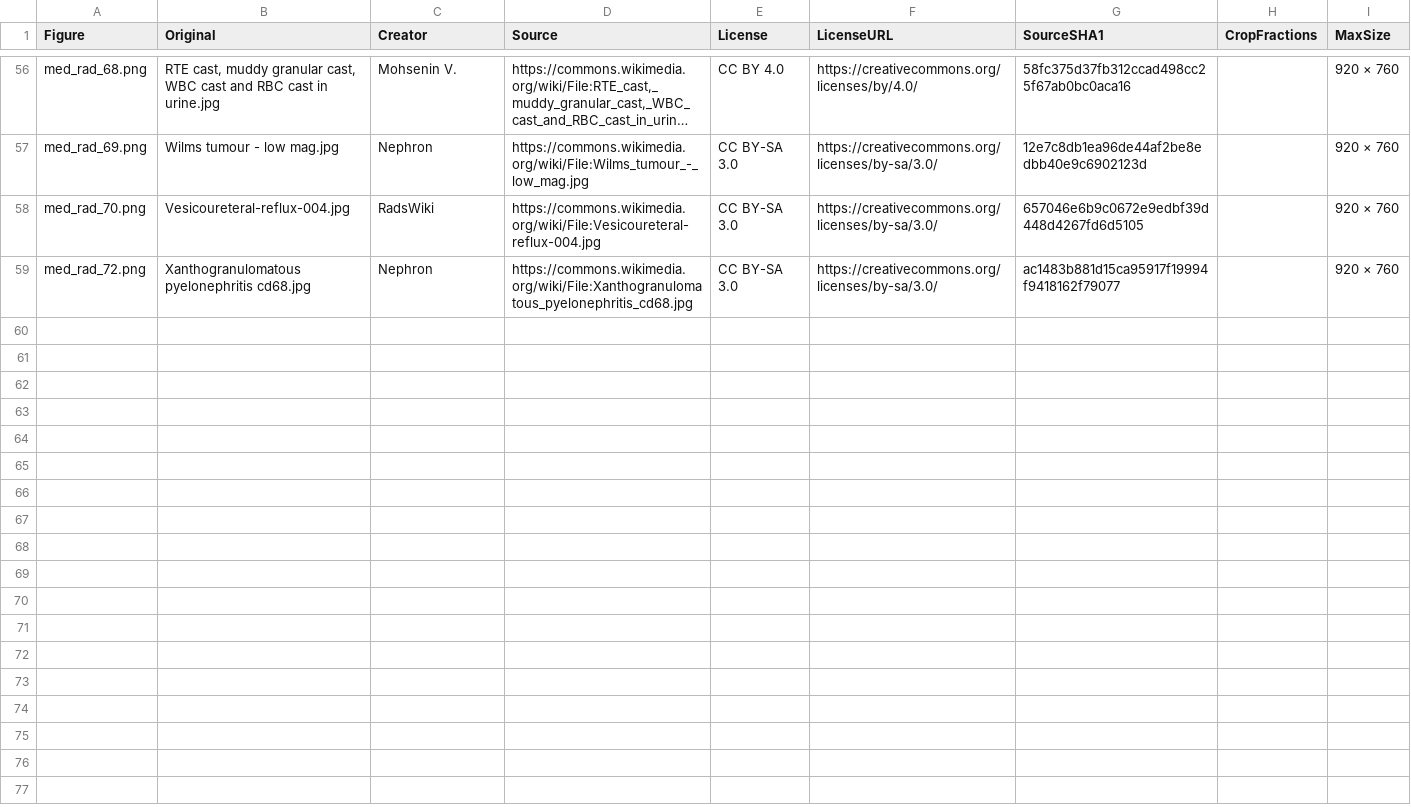
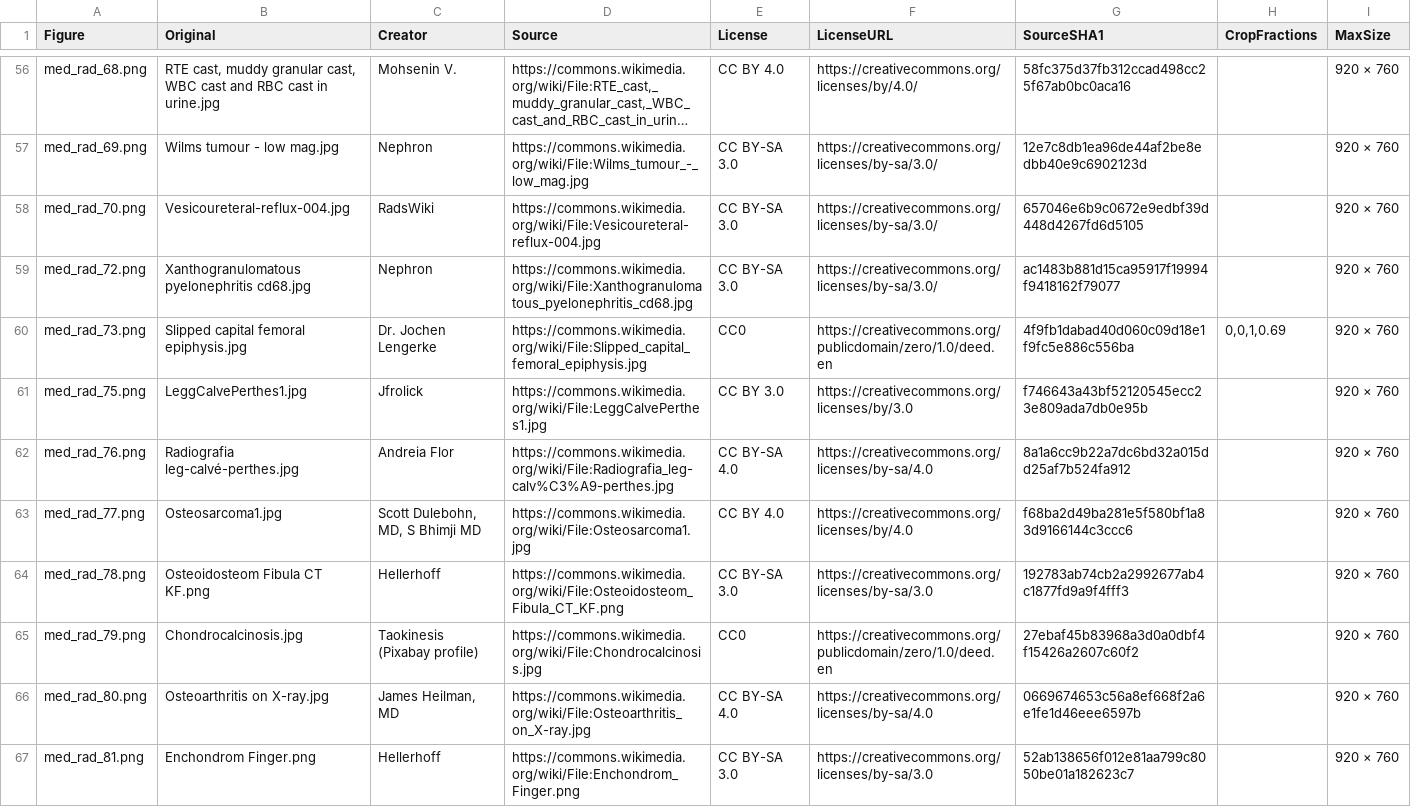
Before and after one commit to bionicles/anki, a TSV file: decks/mcat-usmle/imaging.tsv, drawn as a sheet; only a part is shown, gaps mark what is left out; long unchanged cells end in …; the diff covers the shown part only; the diff names each change by its address in the sheet, - before the commit and + after, or states it on an @@ line.

```diff
--- a/decks/mcat-usmle/imaging.tsv
+++ b/decks/mcat-usmle/imaging.tsv
+row 60: med_rad_73.png | Slipped capital femoral epiphysis.jpg | Dr. Jochen Lengerke | https://commons.wikimedia.org/wiki/File:Slipped_capital_femoral_epiphysis.jpg | CC0 | https://creativecommons.org/publicdomain/zero/1.0/deed.en | 4f9fb1dabad40d060c09d18e1f9fc5e886c556ba | 0,0,1,0.69 | 920 × 760
+row 61: med_rad_75.png | LeggCalvePerthes1.jpg | Jfrolick | https://commons.wikimedia.org/wiki/File:LeggCalvePerthes1.jpg | CC BY 3.0 | https://creativecommons.org/licenses/by/3.0 | f746643a43bf52120545ecc23e809ada7db0e95b |  | 920 × 760
+row 62: med_rad_76.png | Radiografia leg-calvé-perthes.jpg | Andreia Flor | https://commons.wikimedia.org/wiki/File:Radiografia_leg-calv%C3%A9-perthes.jpg | CC BY-SA 4.0 | https://creativecommons.org/licenses/by-sa/4.0 | 8a1a6cc9b22a7dc6bd32a015dd25af7b524fa912 |  | 920 × 760
+row 63: med_rad_77.png | Osteosarcoma1.jpg | Scott Dulebohn, MD, S Bhimji MD | https://commons.wikimedia.org/wiki/File:Osteosarcoma1.jpg | CC BY 4.0 | https://creativecommons.org/licenses/by/4.0 | f68ba2d49ba281e5f580bf1a83d9166144c3ccc6 |  | 920 × 760
+row 64: med_rad_78.png | Osteoidosteom Fibula CT KF.png | Hellerhoff | https://commons.wikimedia.org/wiki/File:Osteoidosteom_Fibula_CT_KF.png | CC BY-SA 3.0 | https://creativecommons.org/licenses/by-sa/3.0 | 192783ab74cb2a2992677ab4c1877fd9a9f4fff3 |  | 920 × 760
+row 65: med_rad_79.png | Chondrocalcinosis.jpg | Taokinesis (Pixabay profile) | https://commons.wikimedia.org/wiki/File:Chondrocalcinosis.jpg | CC0 | https://creativecommons.org/publicdomain/zero/1.0/deed.en | 27ebaf45b83968a3d0a0dbf4f15426a2607c60f2 |  | 920 × 760
+row 66: med_rad_80.png | Osteoarthritis on X-ray.jpg | James Heilman, MD | https://commons.wikimedia.org/wiki/File:Osteoarthritis_on_X-ray.jpg | CC BY-SA 4.0 | https://creativecommons.org/licenses/by-sa/4.0 | 0669674653c56a8ef668f2a6e1fe1d46eee6597b |  | 920 × 760
+row 67: med_rad_81.png | Enchondrom Finger.png | Hellerhoff | https://commons.wikimedia.org/wiki/File:Enchondrom_Finger.png | CC BY-SA 3.0 | https://creativecommons.org/licenses/by-sa/3.0 | 52ab138656f012e81aa799c8050be01a182623c7 |  | 920 × 760
```
Also changed, not shown: 7 added rows elsewhere in this file, decks/mcat-usmle/step-families.tsv, 42 other files.
